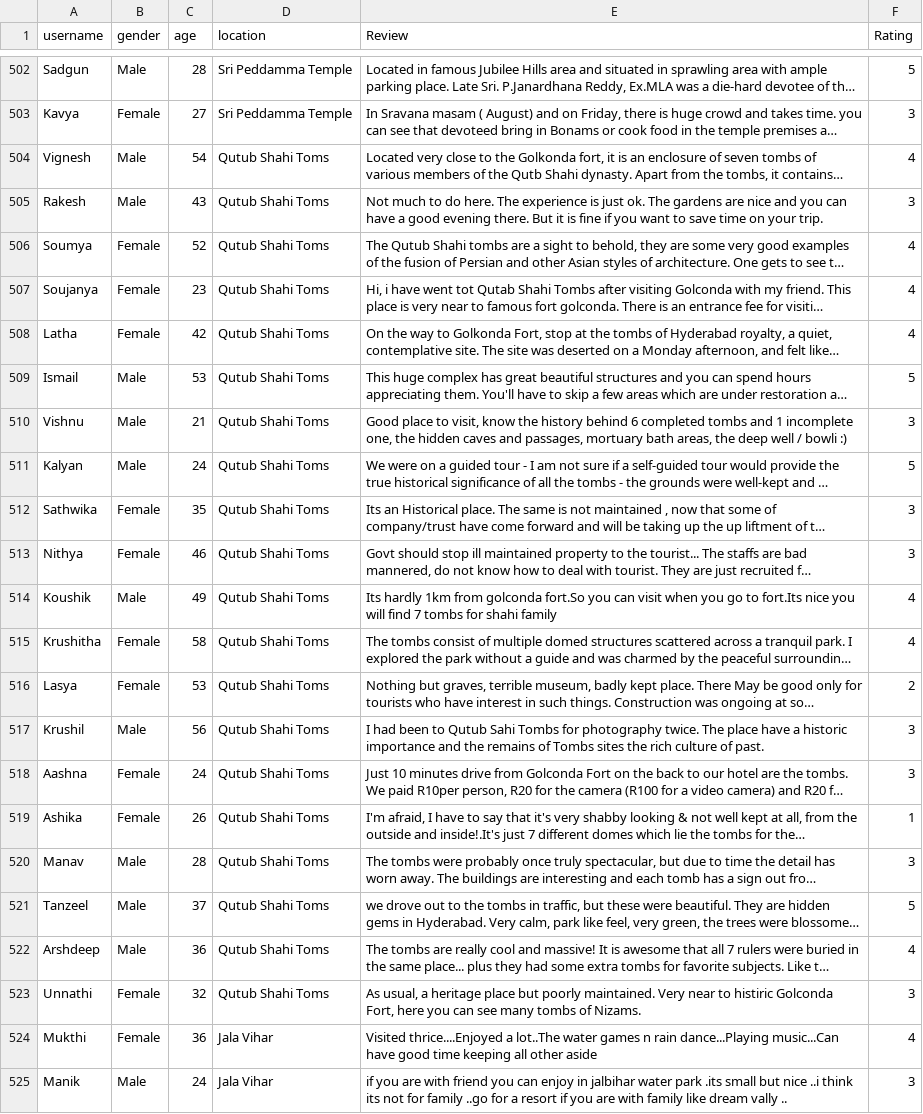
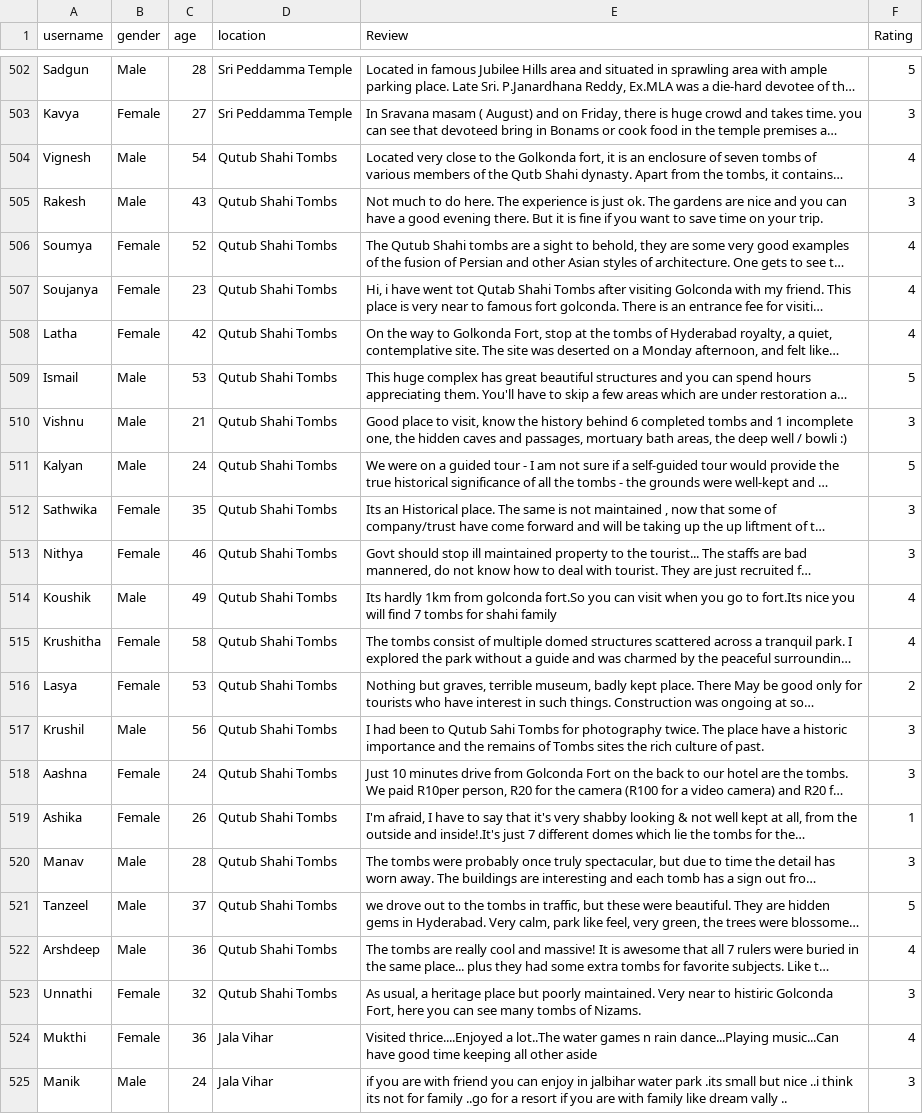
Before and after one commit to llsridevill/Hybrid_Recommender_System_For_Tourism, a CSV file: static/Dataset/Hyd_tourdata.csv, drawn as a sheet; only a part is shown, gaps mark what is left out; long unchanged cells end in …; the diff covers the shown part only; the diff names each change by its address in the sheet, - before the commit and + after, or states it on an @@ line.

```diff
--- a/static/Dataset/Hyd_tourdata.csv
+++ b/static/Dataset/Hyd_tourdata.csv
-D504:D523 (location): Qutub Shahi Toms
+D504:D523 (location): Qutub Shahi Tombs
```
Also changed, not shown: 21 edited cells elsewhere in this file, 5 other files.
